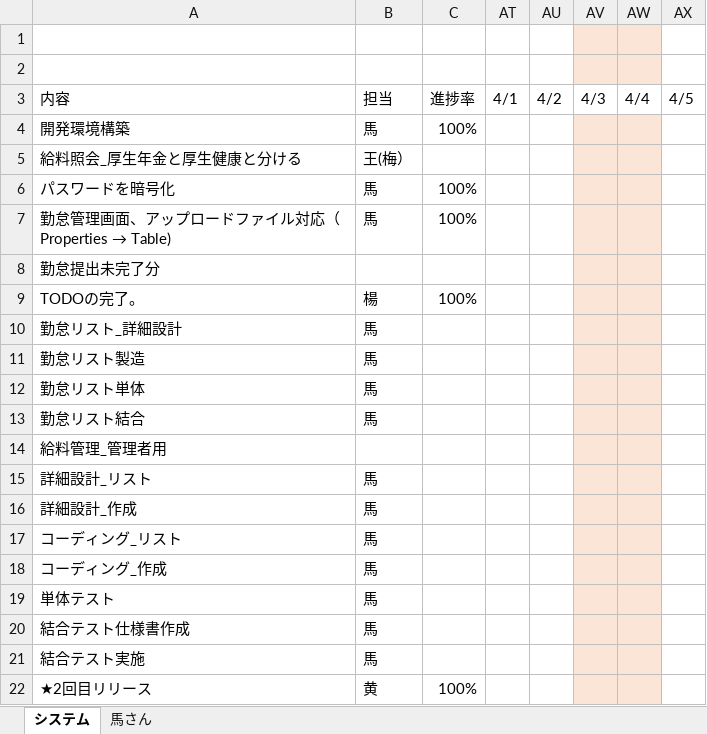
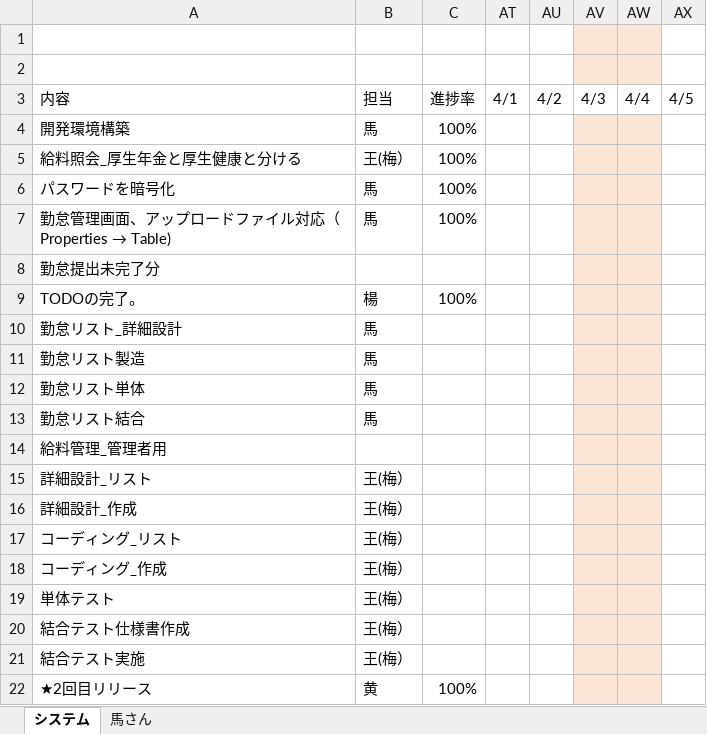
Before and after one commit to softtechSoft/ems, an Excel workbook: DOC/製造/スケジュール.xlsx, sheet システム, drawn as a sheet; only a part is shown; values as stored, in another font and other column widths than the file's, no borders; charts and pictures not drawn; the diff names each change by its address in the sheet, - before the commit and + after, or states it on an @@ line.

Commit message:
スケジュール設定

```diff
--- a/DOC/製造/スケジュール.xlsx (sheet システム)
+++ b/DOC/製造/スケジュール.xlsx (sheet システム)
-C5: (empty)
+C5: 100%
-B15:B21: 馬
+B15:B21: 王(梅）
```
Also changed, not shown: charts or pictures.
